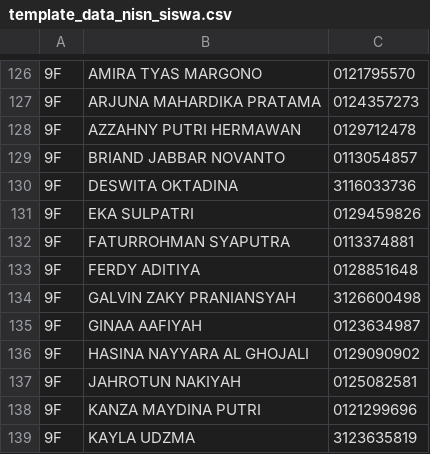
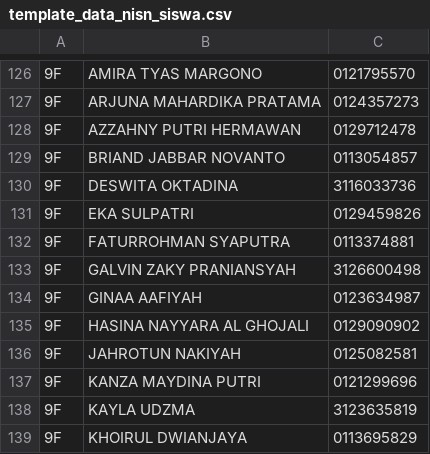
Before and after one commit to prawitamp/portal-asesmenbk-kelas-bupraw, a CSV file: template_data_nisn_siswa.csv, drawn as a sheet; only a part is shown, gaps mark what is left out; the shorter side is filled out with more unchanged rows; the diff names each change by its address in the sheet, - before the commit and + after, or states it on an @@ line.

Commit message:
fix(data): update student data and add 9G/9H distribution scripts

```diff
--- a/template_data_nisn_siswa.csv
+++ b/template_data_nisn_siswa.csv
-row 133: 9F | FERDY ADITIYA | 0128851648
```
Also changed, not shown: 4 other files.
